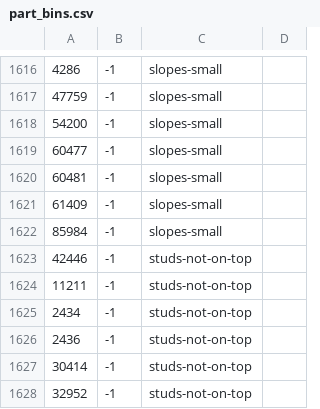
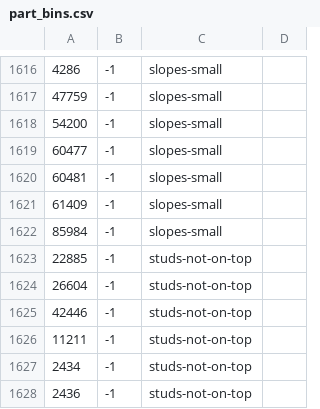
Before and after one commit to jncraton/bricki, a CSV file: data/part_bins.csv, drawn as a sheet; only a part is shown, gaps mark what is left out; the shorter side is filled out with more unchanged rows; the diff names each change by its address in the sheet, - before the commit and + after, or states it on an @@ line.

Commit message:
Add section

```diff
--- a/data/part_bins.csv
+++ b/data/part_bins.csv
+row 1623: 22885 | -1 | studs-not-on-top
+row 1624: 26604 | -1 | studs-not-on-top
```
